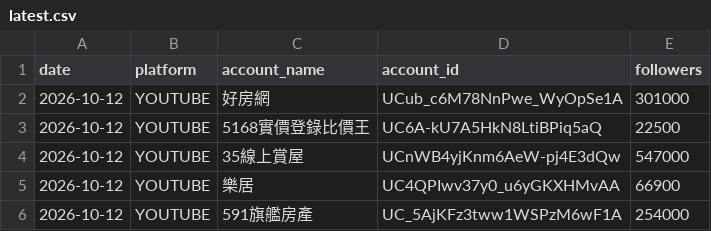
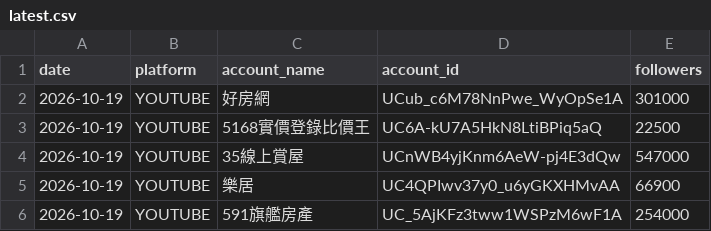
Before and after one commit to g1128-lol/real-estate-social-tracker, a CSV file: data/latest.csv, drawn as a sheet.

```diff
--- a/data/latest.csv
+++ b/data/latest.csv
@@ -1,6 +1,6 @@
 date,platform,account_name,account_id,followers
-2026-10-12,YOUTUBE,好房網,UCub_c6M78NnPwe_WyOpSe1A,301000
-2026-10-12,YOUTUBE,5168實價登錄比價王,UC6A-kU7A5HkN8LtiBPiq5aQ,22500
-2026-10-12,YOUTUBE,35線上賞屋,UCnWB4yjKnm6AeW-pj4E3dQw,547000
-2026-10-12,YOUTUBE,樂居,UC4QPIwv37y0_u6yGKXHMvAA,66900
-2026-10-12,YOUTUBE,591旗艦房產,UC_5AjKFz3tww1WSPzM6wF1A,254000
+2026-10-19,YOUTUBE,好房網,UCub_c6M78NnPwe_WyOpSe1A,301000
+2026-10-19,YOUTUBE,5168實價登錄比價王,UC6A-kU7A5HkN8LtiBPiq5aQ,22500
+2026-10-19,YOUTUBE,35線上賞屋,UCnWB4yjKnm6AeW-pj4E3dQw,547000
+2026-10-19,YOUTUBE,樂居,UC4QPIwv37y0_u6yGKXHMvAA,66900
+2026-10-19,YOUTUBE,591旗艦房產,UC_5AjKFz3tww1WSPzM6wF1A,254000
```
